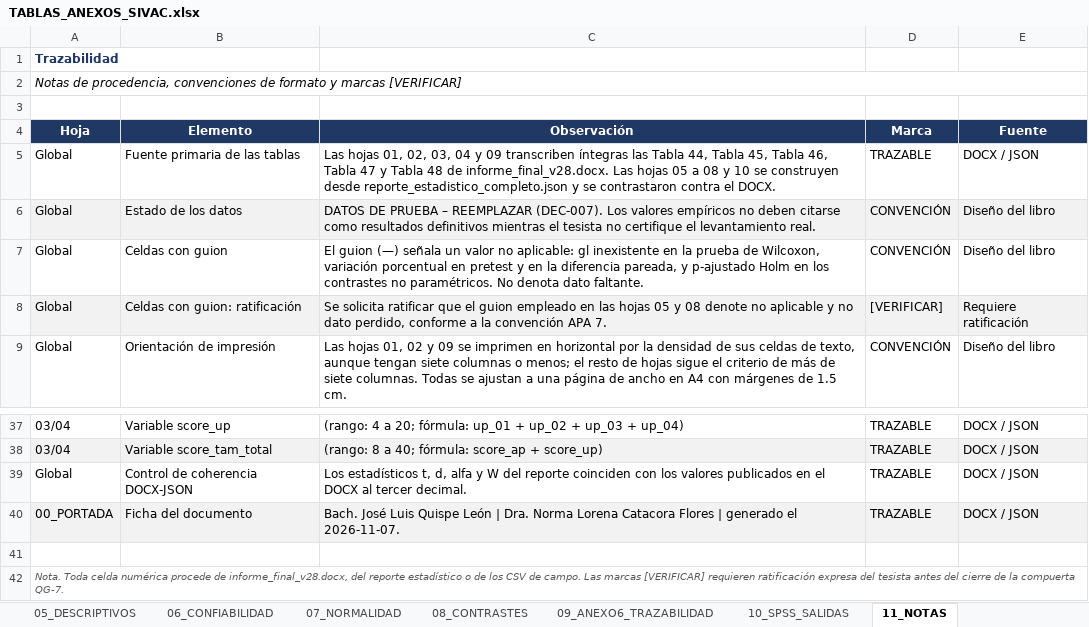
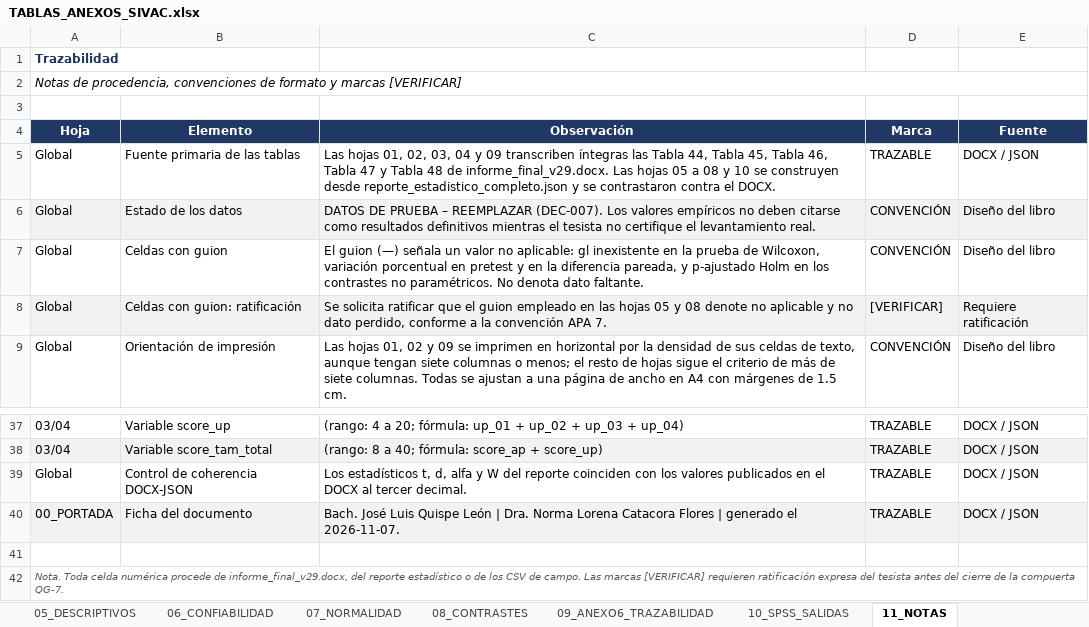
Before and after one commit to JoseLuisQL/tesis_sivac, an Excel workbook: salidas/estadistica/TABLAS_ANEXOS_SIVAC.xlsx, sheet 11_NOTAS, drawn as a sheet; only a part is shown, gaps mark what is left out; values as stored, in another font and other column widths than the file's, no borders; the diff names each change by its address in the sheet, - before the commit and + after, or states it on an @@ line.

Commit message:
docs(datos): actualizar el registro, la auditoría y el informe v29 con la ficha documental v22
El registro en Markdown describía la observación del auditor como una celda
«Motivo · Obs.» que la ficha v22 ya no tiene; ahora remite a las dos columnas
que sí existen. El informe v29 reproduce en el Anexo 4 las hojas v22 con los
códigos TRAB, y la auditoría y el inventario se reejecutan sobre esa versión.

```diff
--- a/salidas/estadistica/TABLAS_ANEXOS_SIVAC.xlsx (sheet 11_NOTAS)
+++ b/salidas/estadistica/TABLAS_ANEXOS_SIVAC.xlsx (sheet 11_NOTAS)
-C5 (Observación): …48 de informe_final_v28.docx. Las hojas…
+C5 (Observación): …48 de informe_final_v29.docx. Las hojas…
-A42 (Hoja): …procede de informe_final_v28.docx, del reporte…
+A42 (Hoja): …procede de informe_final_v29.docx, del reporte…
```
Also changed, not shown: sheet 09_ANEXO6_TRAZABILIDAD, sheet 02_ANEXO2_OPERAC, sheet 00_PORTADA, sheet 01_ANEXO1_MATRIZ, sheet 03_ANEXO5_PRETEST, sheet 04_ANEXO5_POSTEST, 1 more sheet, 14 other files.
